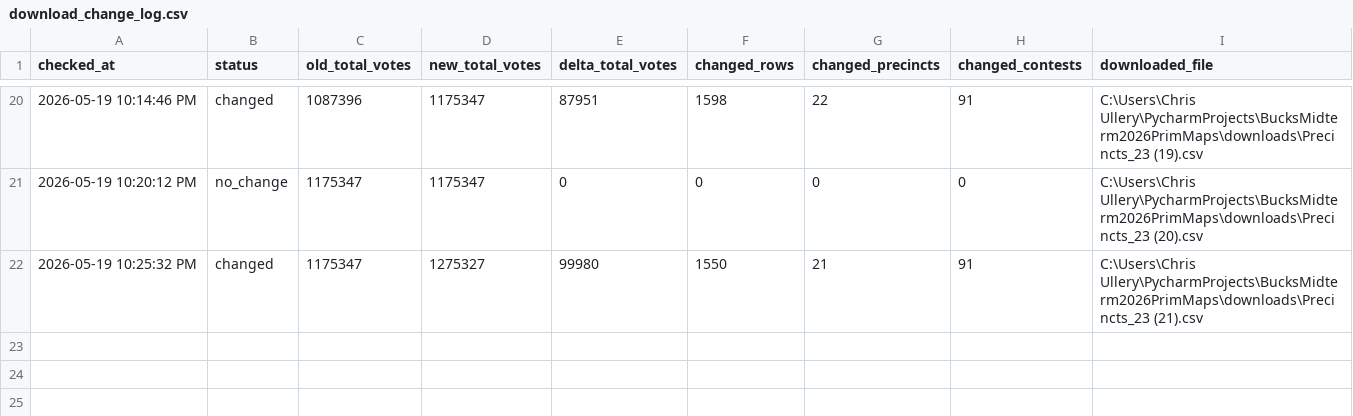
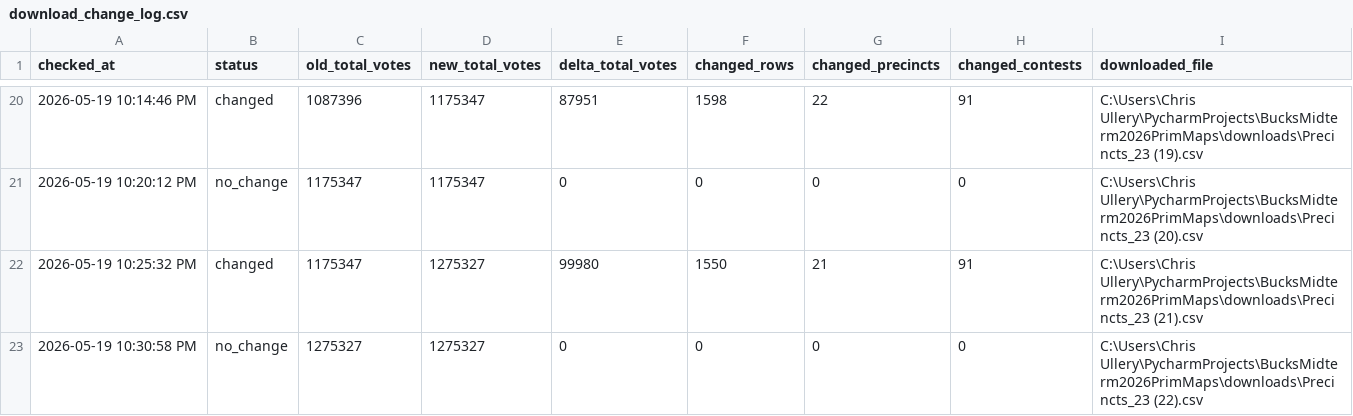
Before and after one commit to CUlleryUSATRepos/BucksMidterm2026PrimMaps, a CSV file: output/processed/download_change_log.csv, drawn as a sheet; only a part is shown, gaps mark what is left out; the diff names each change by its address in the sheet, - before the commit and + after, or states it on an @@ line.

```diff
--- a/output/processed/download_change_log.csv
+++ b/output/processed/download_change_log.csv
+row 23: 2026-05-19 10:30:58 PM | no_change | 1275327 | 1275327 | 0 | 0 | 0 | 0 | C:\Users\Chris Ullery\PycharmProjects\BucksMidterm2026PrimMaps\downloads\Precincts_23 (22).csv
```
Also changed, not shown: 1 other file.
